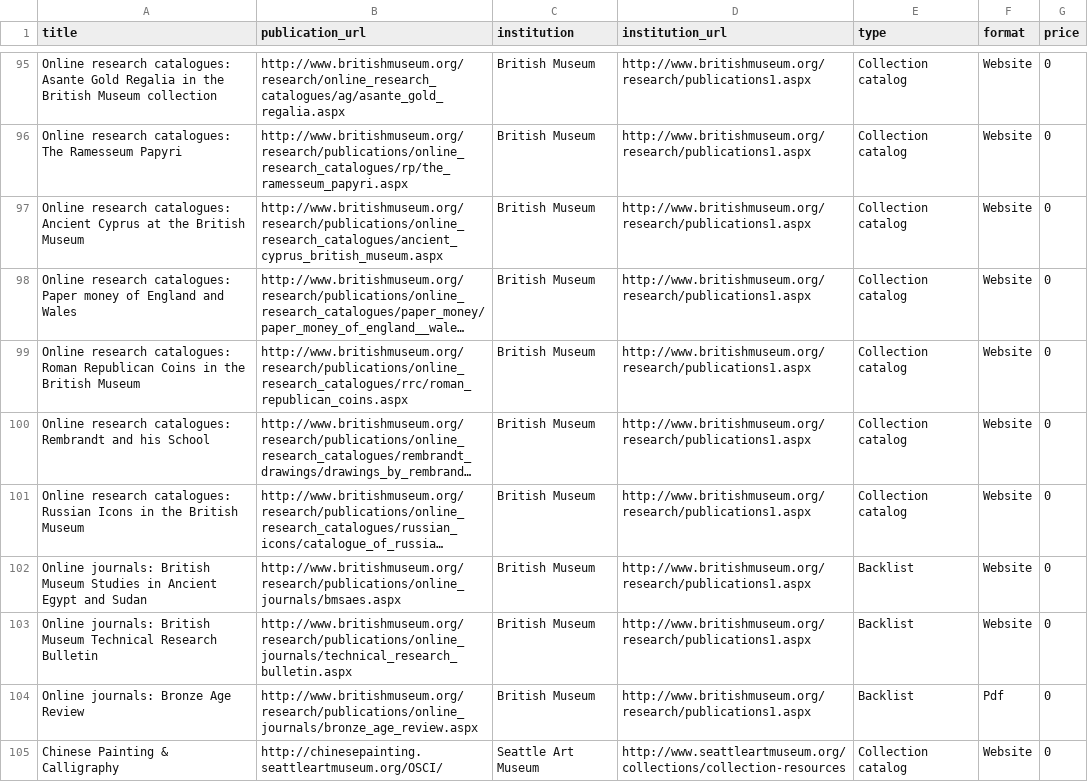
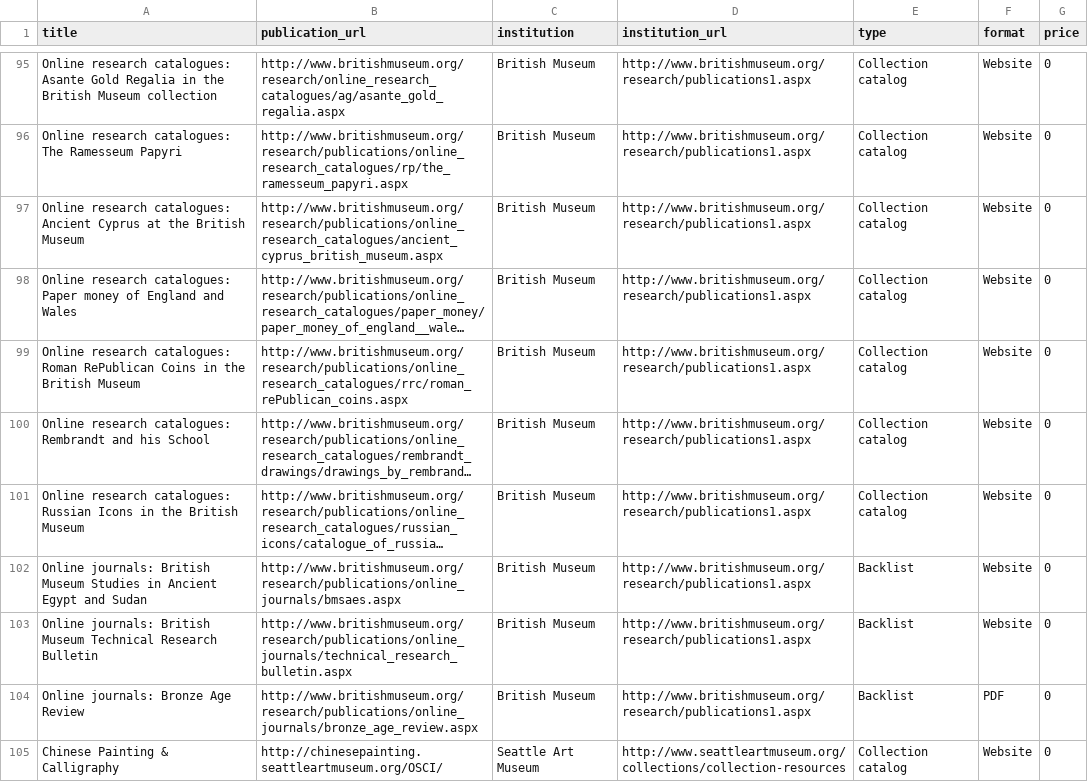
Before and after one commit to digpublishing/beyond-the-printed-page, a CSV file: _data/survey.csv, drawn as a sheet; only a part is shown, gaps mark what is left out; long unchanged cells end in …; the diff covers the shown part only; the diff names each change by its address in the sheet, - before the commit and + after, or states it on an @@ line.

Commit message:
Data cleanup

```diff
--- a/_data/survey.csv
+++ b/_data/survey.csv
-A99 (title): …catalogues: Roman Republican Coins in…
+A99 (title): …catalogues: Roman RePublican Coins in…
-B99 (publication_url): http://www.britishmuseum.org/research/publications/online_research_catalogues/rrc/roman_republican_coins.aspx
+B99 (publication_url): http://www.britishmuseum.org/research/publications/online_research_catalogues/rrc/roman_rePublican_coins.aspx
-F104 (format): Pdf
+F104 (format): PDF
```
Also changed, not shown: 82 edited cells elsewhere in this file.
